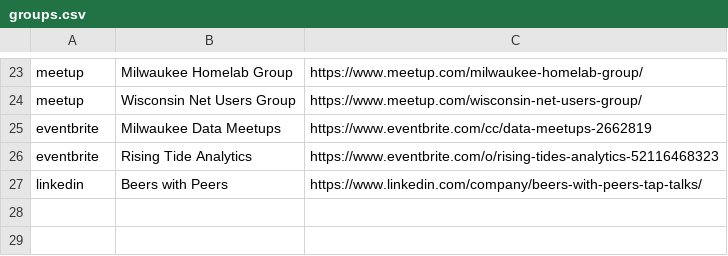
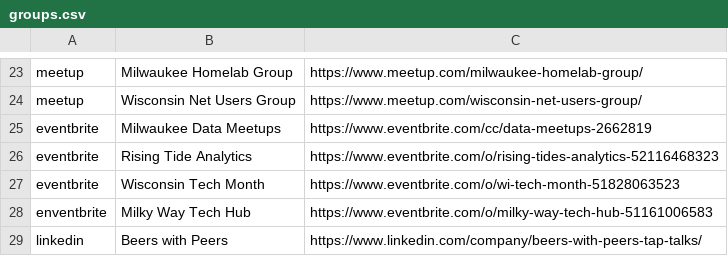
Before and after one commit to Mitobyte/greetup, a CSV file: data-generator/groups/groups.csv, drawn as a sheet; only a part is shown, gaps mark what is left out.

Commit message:
More Groups (#26)
* New group.

* more groups

* Get rid of !!!

---------

Co-authored-by: alwick <awick@reinventauctions.com>

```diff
--- a/data-generator/groups/groups.csv
+++ b/data-generator/groups/groups.csv
@@ -26,2 +26,4 @@ eventbrite, Milwaukee Data Meetups, https://www.eventbrite.com/cc/data-meetups-2
 eventbrite, Rising Tide Analytics, https://www.eventbrite.com/o/rising-tides-analytics-52116468323
+eventbrite, Wisconsin Tech Month, https://www.eventbrite.com/o/wi-tech-month-51828063523
+enventbrite, Milky Way Tech Hub, https://www.eventbrite.com/o/milky-way-tech-hub-51161006583
 linkedin, Beers with Peers, https://www.linkedin.com/company/beers-with-peers-tap-talks/
```
Also changed, not shown: 1 other file.
